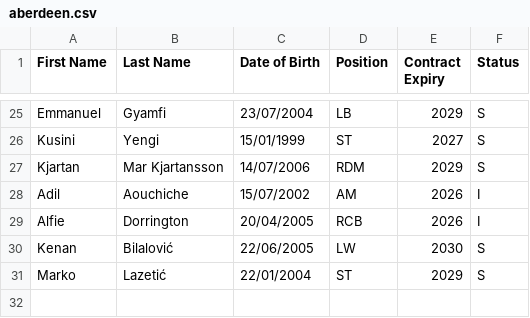
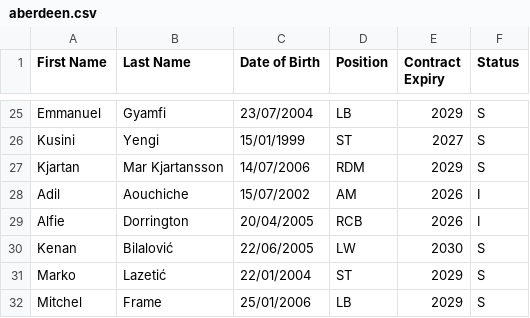
Before and after one commit to smilingdemon/squad-analysis, a CSV file: aberdeen.csv, drawn as a sheet; only a part is shown, gaps mark what is left out; the diff names each change by its address in the sheet, - before the commit and + after, or states it on an @@ line.

Commit message:
added M Frame to squad

```diff
--- a/aberdeen.csv
+++ b/aberdeen.csv
+row 32: Mitchel | Frame | 25/01/2006 | LB | 2029 | S
```
Also changed, not shown: 2 other files.
